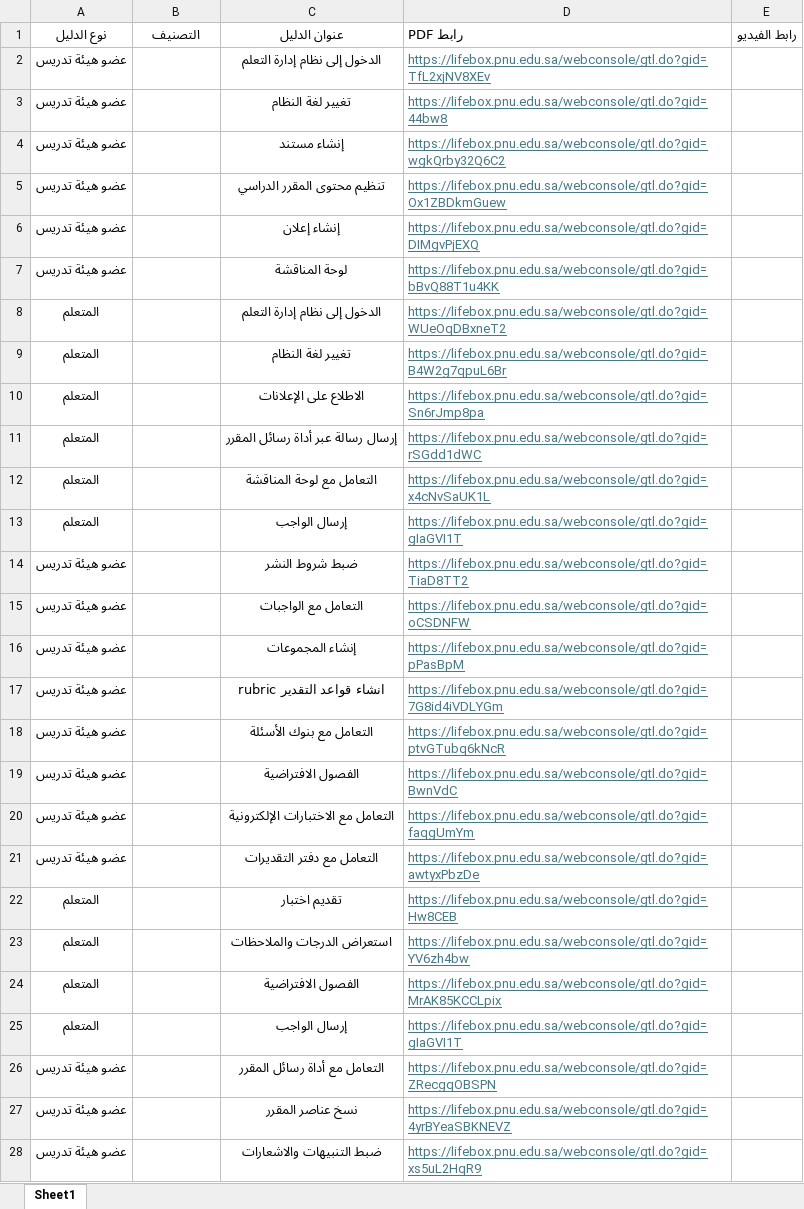
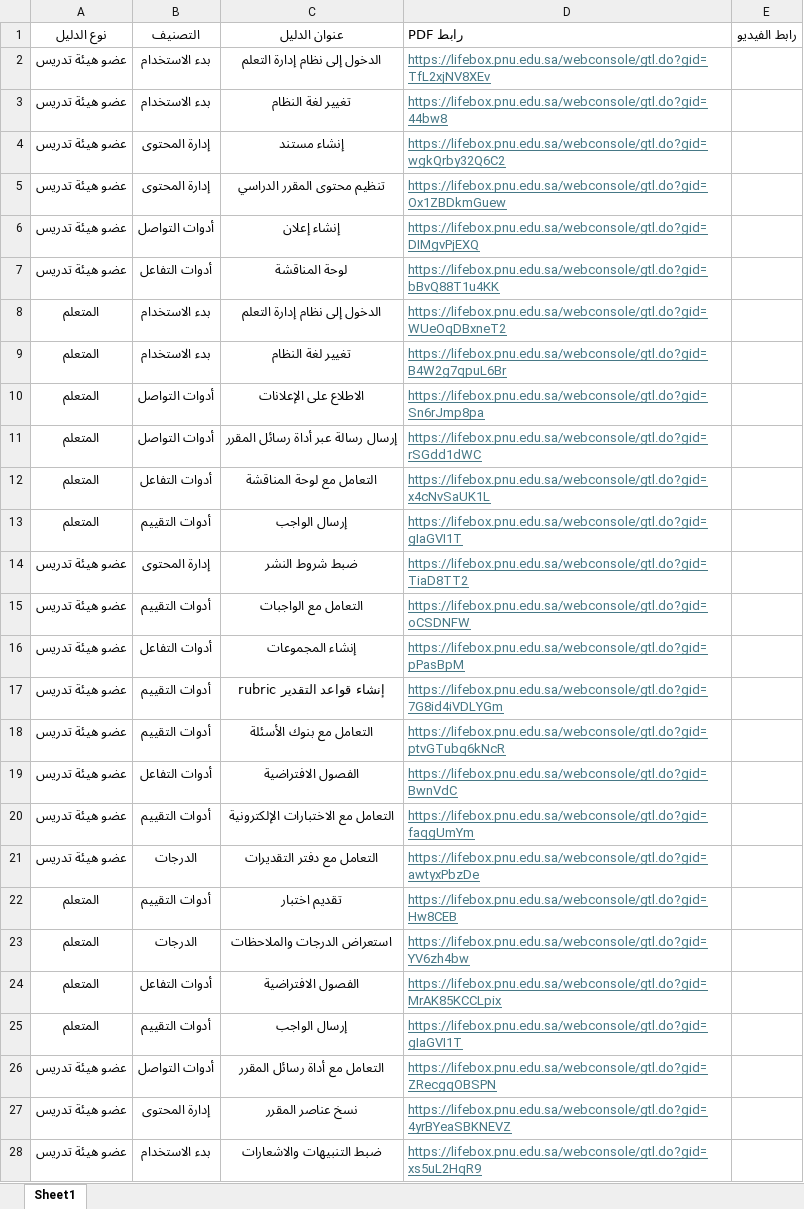
Before and after one commit to dedl-dp/Guide, an Excel workbook: data.xlsx, sheet Sheet1, drawn as a sheet; values as stored, in another font and other column widths than the file's, no borders; the diff names each change by its address in the sheet, - before the commit and + after, or states it on an @@ line.

Commit message:
Add files via upload

```diff
--- a/data.xlsx (sheet Sheet1)
+++ b/data.xlsx (sheet Sheet1)
-B2:B3: (empty)
+B2:B3: بدء الاستخدام
-B4:B5: (empty)
+B4:B5: إدارة المحتوى
-B6: (empty)
+B6: أدوات التواصل
-B7: (empty)
+B7: أدوات التفاعل
-B8:B9: (empty)
+B8:B9: بدء الاستخدام
-B10:B11: (empty)
+B10:B11: أدوات التواصل
-B12: (empty)
+B12: أدوات التفاعل
-B13: (empty)
+B13: أدوات التقييم
-B14: (empty)
+B14: إدارة المحتوى
-B15: (empty)
+B15: أدوات التقييم
-B16: (empty)
+B16: أدوات التفاعل
-B17:B18: (empty)
+B17:B18: أدوات التقييم
-C17: انشاء قواعد التقدير rubric
+C17: إنشاء قواعد التقدير rubric
-B19: (empty)
+B19: أدوات التفاعل
-B20: (empty)
+B20: أدوات التقييم
-B21: (empty)
+B21: الدرجات
-B22: (empty)
+B22: أدوات التقييم
-B23: (empty)
+B23: الدرجات
-B24: (empty)
+B24: أدوات التفاعل
-B25: (empty)
+B25: أدوات التقييم
-B26: (empty)
+B26: أدوات التواصل
-B27: (empty)
+B27: إدارة المحتوى
-B28: (empty)
+B28: بدء الاستخدام
```
